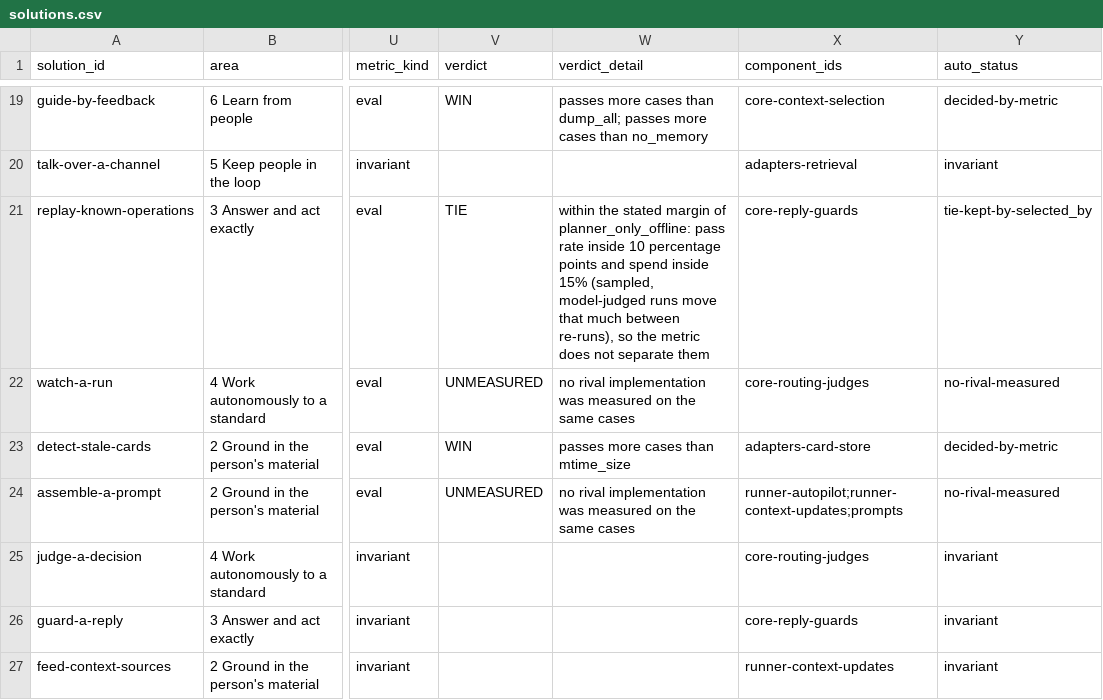
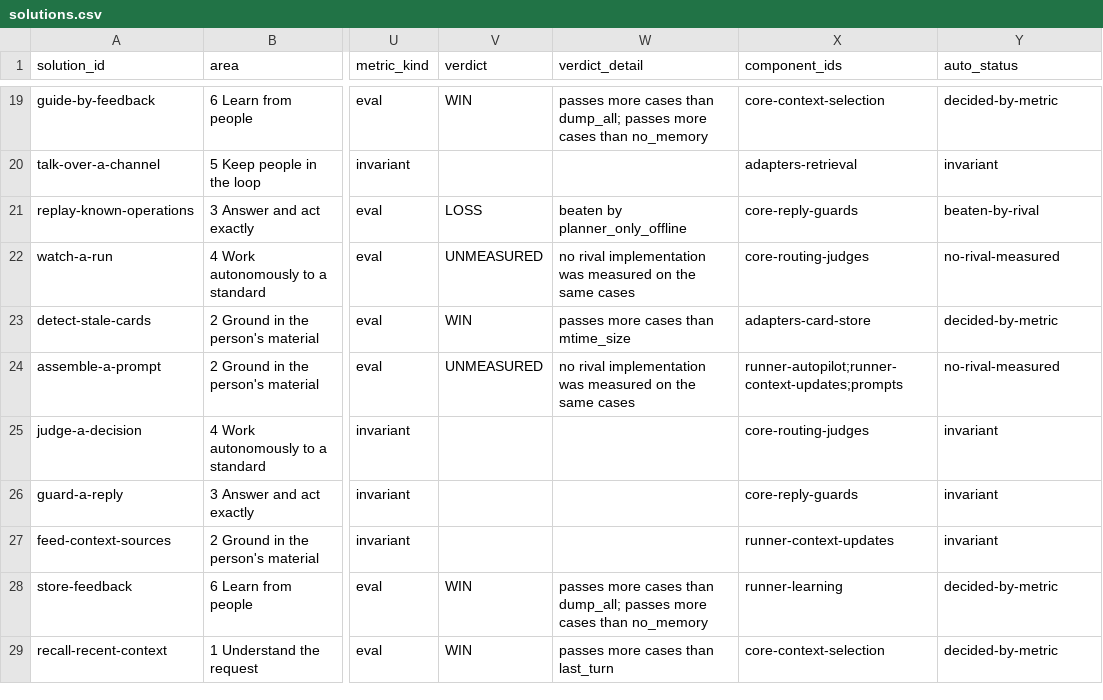
Before and after one commit to SpiritualData/quest-ai-runner, a CSV file: docs/structure/tracker/solutions.csv, drawn as a sheet; only a part is shown, gaps mark what is left out; the shorter side is filled out with more unchanged rows; the diff names each change by its address in the sheet, - before the commit and + after, or states it on an @@ line.

```diff
--- a/docs/structure/tracker/solutions.csv
+++ b/docs/structure/tracker/solutions.csv
-V21 (verdict): TIE
+V21 (verdict): LOSS
-W21 (verdict_detail): within the stated margin of planner_only_offline: pass rate inside 10 percentage points and spend inside 15% (sampled, model-judged runs move that much between re-runs), so the metric does not separate them
+W21 (verdict_detail): beaten by planner_only_offline
-Y21 (auto_status): tie-kept-by-selected_by
+Y21 (auto_status): beaten-by-rival
```
Also changed, not shown: docs/structure/tracker/implementations.csv.
